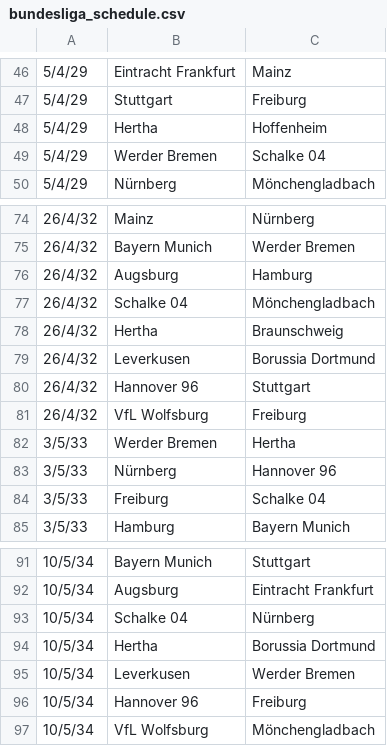
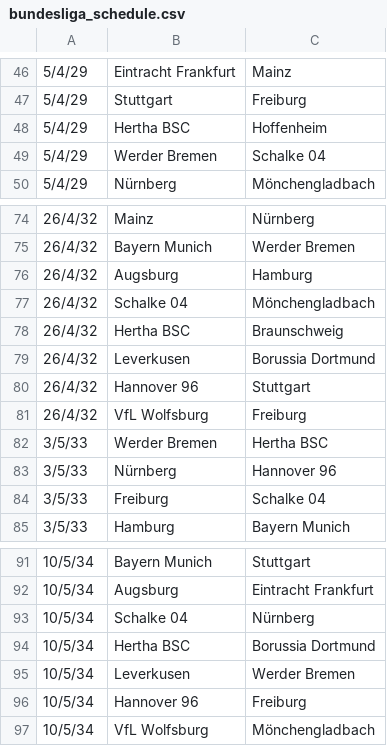
Before and after one commit to helynranta/JollaCodecamp, a CSV file: bundesliga_schedule.csv, drawn as a sheet; only a part is shown, gaps mark what is left out; the diff covers the shown part only.

```diff
--- a/bundesliga_schedule.csv
+++ b/bundesliga_schedule.csv
@@ -47,3 +47,3 @@
 5/4/29,Stuttgart,Freiburg
-5/4/29,Hertha,Hoffenheim
+5/4/29,Hertha BSC,Hoffenheim
 5/4/29,Werder Bremen,Schalke 04
@@ -77,3 +77,3 @@
 26/4/32,Schalke 04,Mönchengladbach
-26/4/32,Hertha,Braunschweig
+26/4/32,Hertha BSC,Braunschweig
 26/4/32,Leverkusen,Borussia Dortmund
@@ -81,3 +81,3 @@
 26/4/32,VfL Wolfsburg,Freiburg
-3/5/33,Werder Bremen,Hertha
+3/5/33,Werder Bremen,Hertha BSC
 3/5/33,Nürnberg,Hannover 96
@@ -93,3 +93,3 @@
 10/5/34,Schalke 04,Nürnberg
-10/5/34,Hertha,Borussia Dortmund
+10/5/34,Hertha BSC,Borussia Dortmund
 10/5/34,Leverkusen,Werder Bremen
```
Also changed, not shown: 7 edited cells elsewhere in this file, laliga_schedule.csv, 7 other files.
